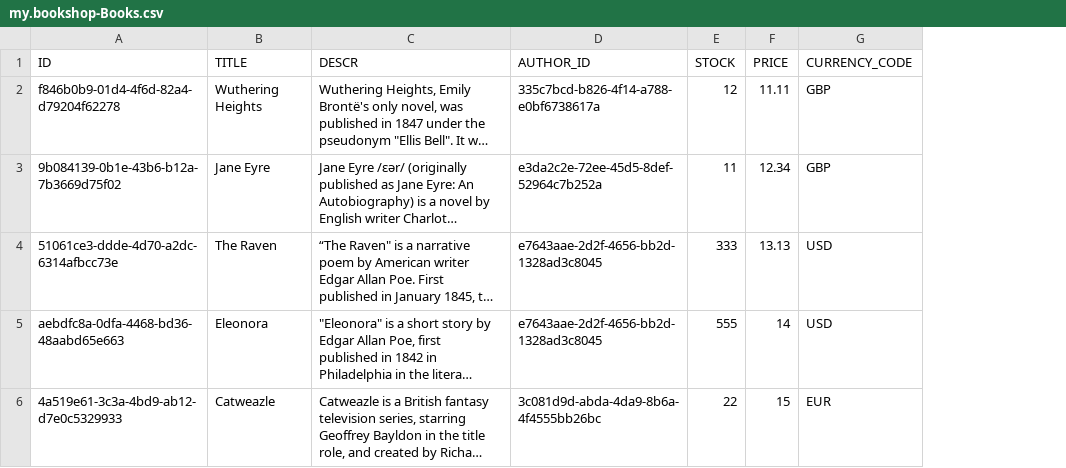
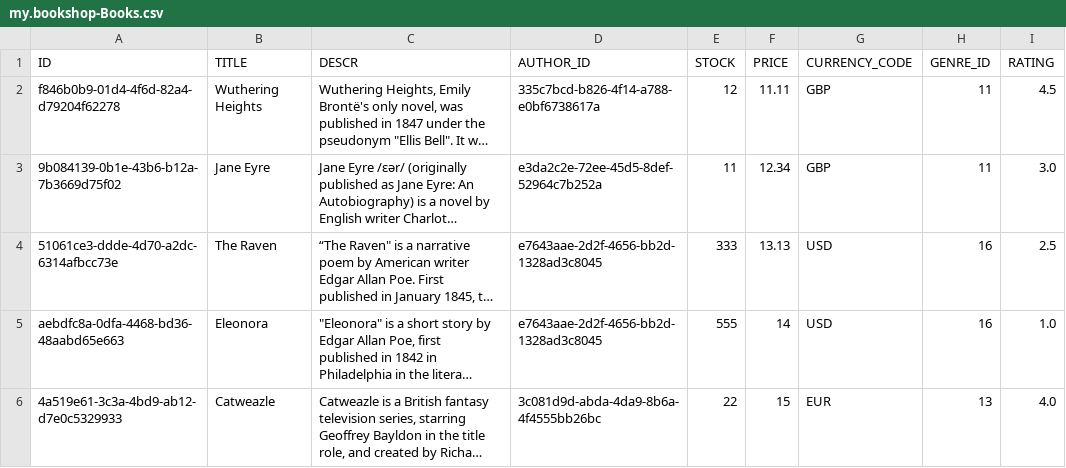
Before and after one commit to SAP-samples/cloud-cap-samples-java, a CSV file: db/data/my.bookshop-Books.csv, drawn as a sheet; long unchanged cells end in …; the diff names each change by its address in the sheet, - before the commit and + after, or states it on an @@ line.

```diff
--- a/db/data/my.bookshop-Books.csv
+++ b/db/data/my.bookshop-Books.csv
+column H (GENRE_ID), rows 2-6: 11 | 11 | 16 | 16 | 13
+column I (RATING), rows 2-6: 4.5 | 3.0 | 2.5 | 1.0 | 4.0
```
Also changed, not shown: db/data/my.bookshop-Books_texts.csv, 47 other files.
